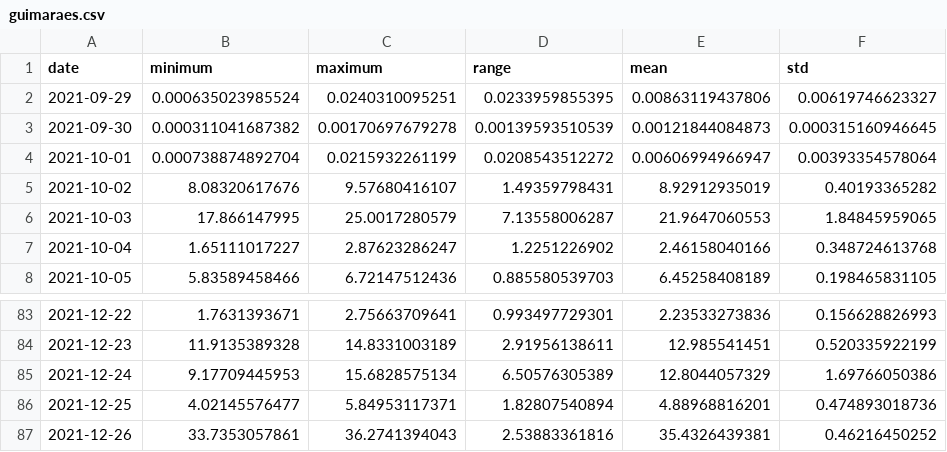
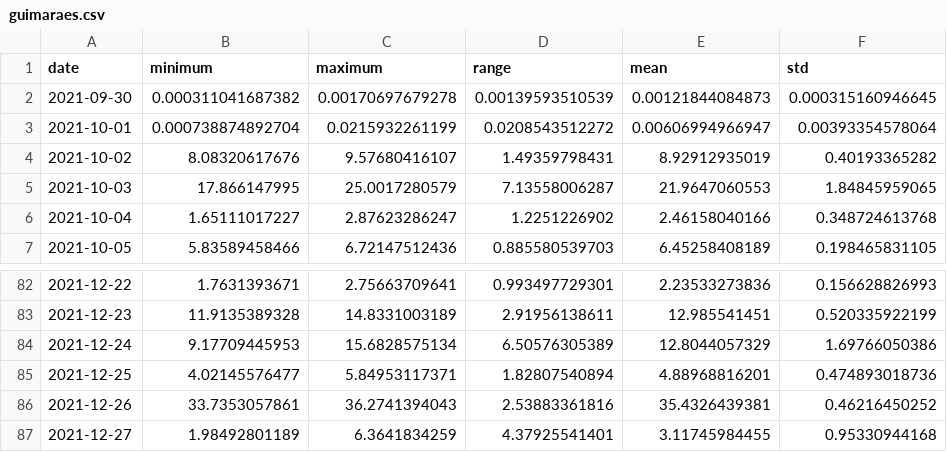
Before and after one commit to 18848/uni, a CSV file: ISI/TP2/SPOON/api/precipitation/guimaraes.csv, drawn as a sheet; only a part is shown, gaps mark what is left out.

```diff
--- a/ISI/TP2/SPOON/api/precipitation/guimaraes.csv
+++ b/ISI/TP2/SPOON/api/precipitation/guimaraes.csv
@@ -1,3 +1,2 @@
 date,minimum,maximum,range,mean,std
-2021-09-29,0.000635023985524,0.0240310095251,0.0233959855395,0.00863119437806,0.00619746623327
 2021-09-30,0.000311041687382,0.00170697679278,0.00139593510539,0.00121844084873,0.000315160946645
@@ -87 +86,2 @@ date,minimum,maximum,range,mean,std
 2021-12-26,33.7353057861,36.2741394043,2.53883361816,35.4326439381,0.46216450252
+2021-12-27,1.98492801189,6.3641834259,4.37925541401,3.11745984455,0.95330944168
```
Also changed, not shown: ISI/TP2/SPOON/Precipitacao/files/prec-max.csv, ISI/TP2/SPOON/Temp-Max/files/temp-max.csv, 43 other files.
